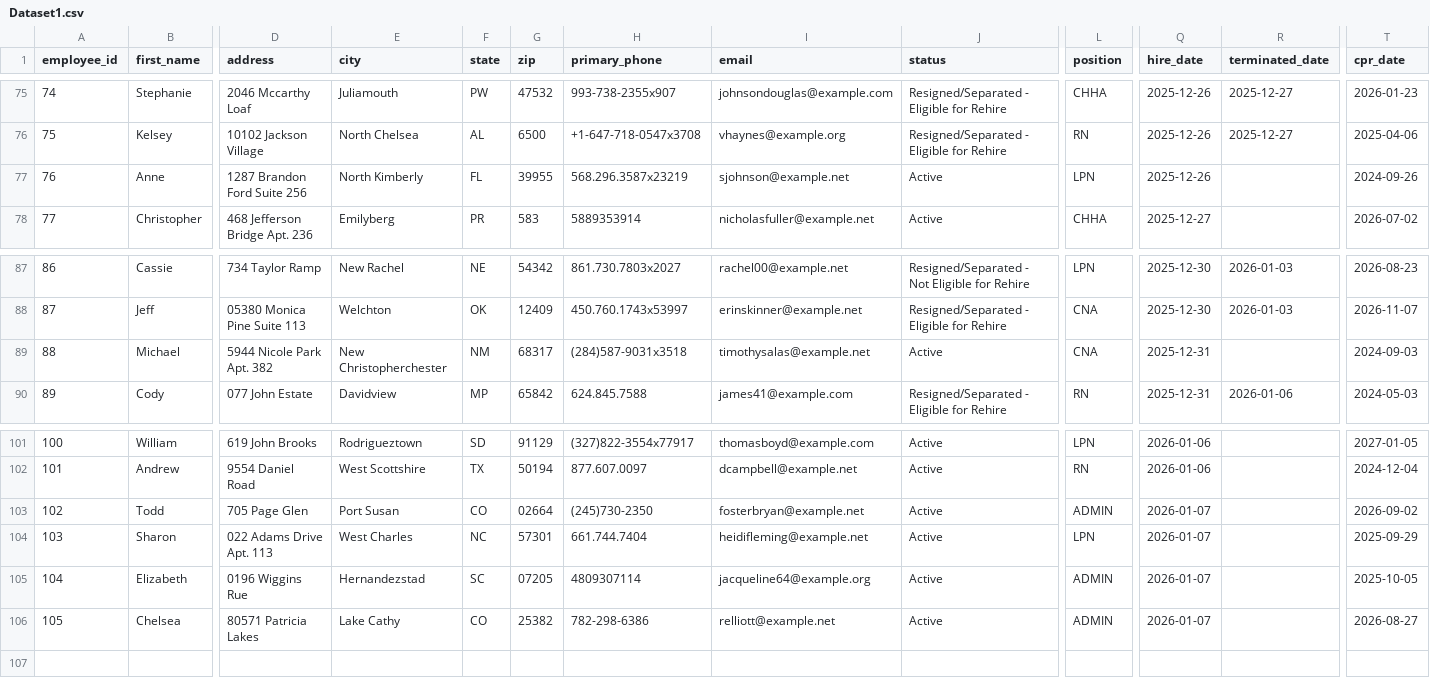
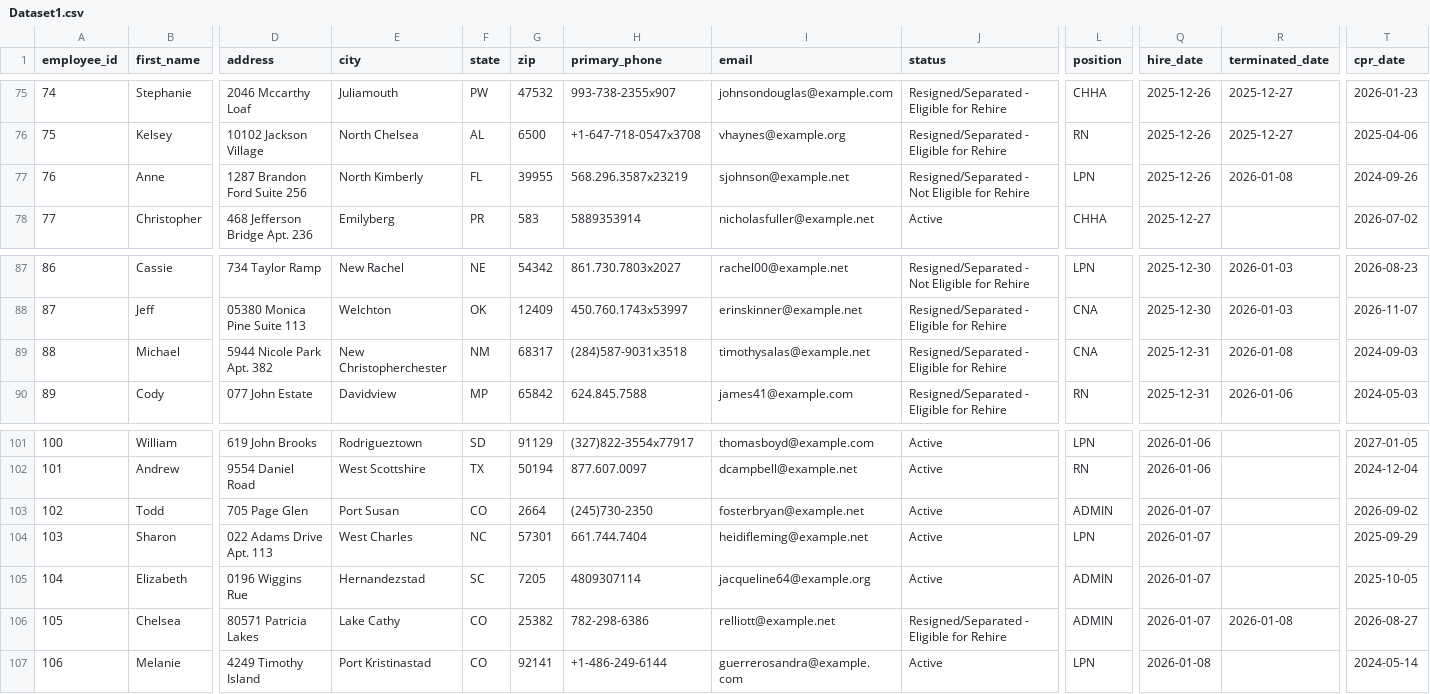
Before and after one commit to UzairNaumanTayyab/Work_Opportunity_Tax_Credit, a CSV file: Datasets/Dataset1.csv, drawn as a sheet; only a part is shown, gaps mark what is left out; rows hold the shown columns only; the diff names each change by its address in the sheet, - before the commit and + after, or states it on an @@ line.

Commit message:
Automated HR update: Thu Jan  8 06:18:27 UTC 2026

```diff
--- a/Datasets/Dataset1.csv
+++ b/Datasets/Dataset1.csv
-J77 (status): Active
+J77 (status): Resigned/Separated - Not Eligible for Rehire
-R77 (terminated_date): (empty)
+R77 (terminated_date): 2026-01-08
-J89 (status): Active
+J89 (status): Resigned/Separated - Eligible for Rehire
-R89 (terminated_date): (empty)
+R89 (terminated_date): 2026-01-08
-G103 (zip): 02664
+G103 (zip): 2664
-G105 (zip): 07205
+G105 (zip): 7205
-J106 (status): Active
+J106 (status): Resigned/Separated - Eligible for Rehire
-R106 (terminated_date): (empty)
+R106 (terminated_date): 2026-01-08
+row 107: 106 | Melanie | 4249 Timothy Island | Port Kristinastad | CO | 92141 | +1-486-249-6144 | guerrerosandra@example.com | Active | LPN | 2026-01-08 |  | 2024-05-14
```
